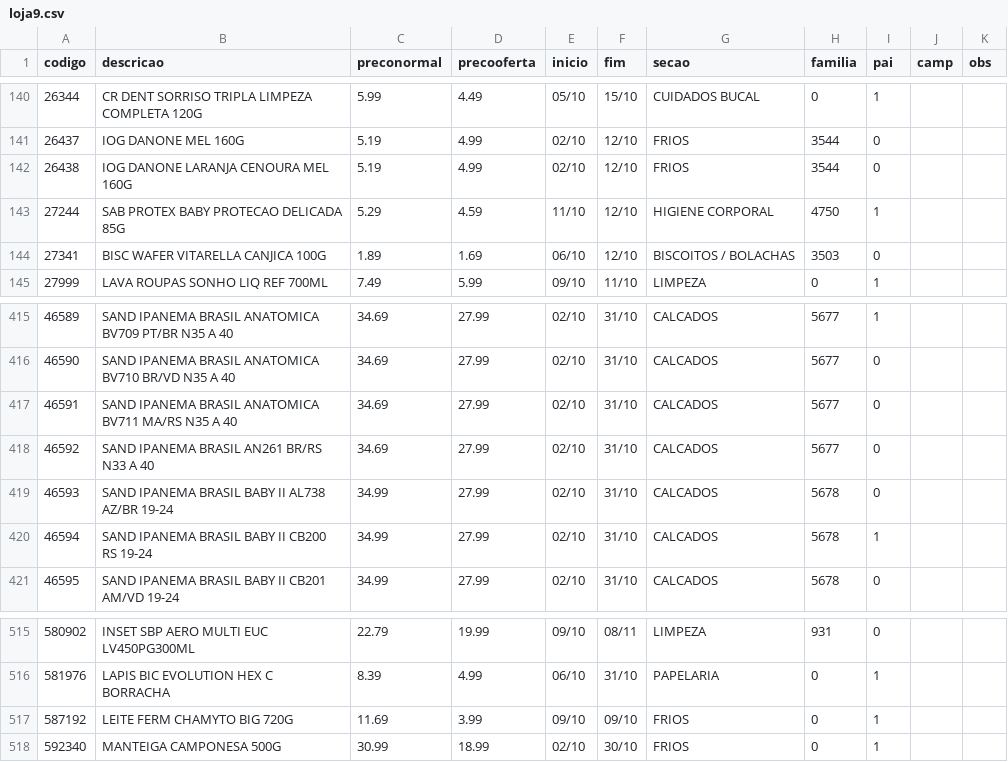
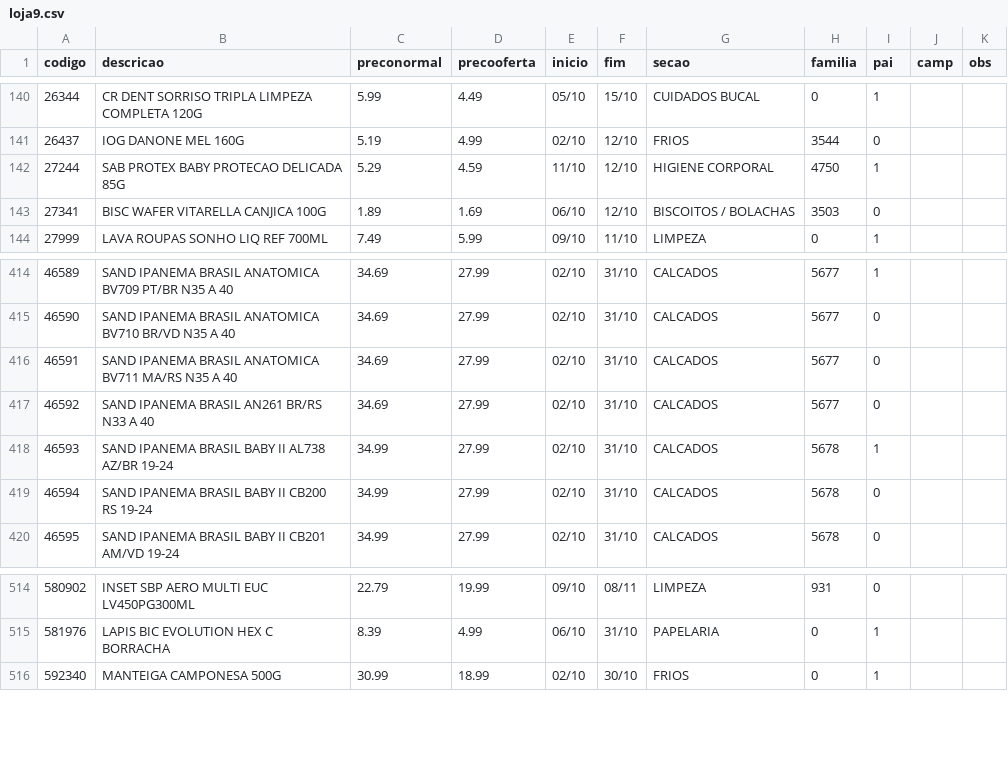
Before and after one commit to luciano504/placas, a CSV file: data/loja9.csv, drawn as a sheet; only a part is shown, gaps mark what is left out.

```diff
--- a/data/loja9.csv
+++ b/data/loja9.csv
@@ -141,3 +141,2 @@ codigo,descricao,preconormal,precooferta,inicio,fim,secao,familia,pai,camp,obs
 26437,IOG DANONE MEL 160G,5.19,4.99,02/10,12/10,FRIOS,3544,0,,
-26438,IOG DANONE LARANJA CENOURA MEL 160G,5.19,4.99,02/10,12/10,FRIOS,3544,0,,
 27244,SAB PROTEX BABY PROTECAO DELICADA 85G,5.29,4.59,11/10,12/10,HIGIENE CORPORAL,4750,1,,
@@ -418,4 +417,4 @@ codigo,descricao,preconormal,precooferta,inicio,fim,secao,familia,pai,camp,obs
 46592,SAND IPANEMA BRASIL AN261 BR/RS N33 A 40,34.69,27.99,02/10,31/10,CALCADOS,5677,0,,
-46593,SAND IPANEMA BRASIL BABY II AL738 AZ/BR 19-24,34.99,27.99,02/10,31/10,CALCADOS,5678,0,,
-46594,SAND IPANEMA BRASIL BABY II CB200 RS 19-24,34.99,27.99,02/10,31/10,CALCADOS,5678,1,,
+46593,SAND IPANEMA BRASIL BABY II AL738 AZ/BR 19-24,34.99,27.99,02/10,31/10,CALCADOS,5678,1,,
+46594,SAND IPANEMA BRASIL BABY II CB200 RS 19-24,34.99,27.99,02/10,31/10,CALCADOS,5678,0,,
 46595,SAND IPANEMA BRASIL BABY II CB201 AM/VD 19-24,34.99,27.99,02/10,31/10,CALCADOS,5678,0,,
@@ -516,3 +515,2 @@ codigo,descricao,preconormal,precooferta,inicio,fim,secao,familia,pai,camp,obs
 581976,LAPIS BIC EVOLUTION HEX C BORRACHA,8.39,4.99,06/10,31/10,PAPELARIA,0,1,,
-587192,LEITE FERM CHAMYTO BIG 720G,11.69,3.99,09/10,09/10,FRIOS,0,1,,
 592340,MANTEIGA CAMPONESA 500G,30.99,18.99,02/10,30/10,FRIOS,0,1,,
```
Also changed, not shown: data/loja1.csv, data/loja2.csv, 5 other files.
